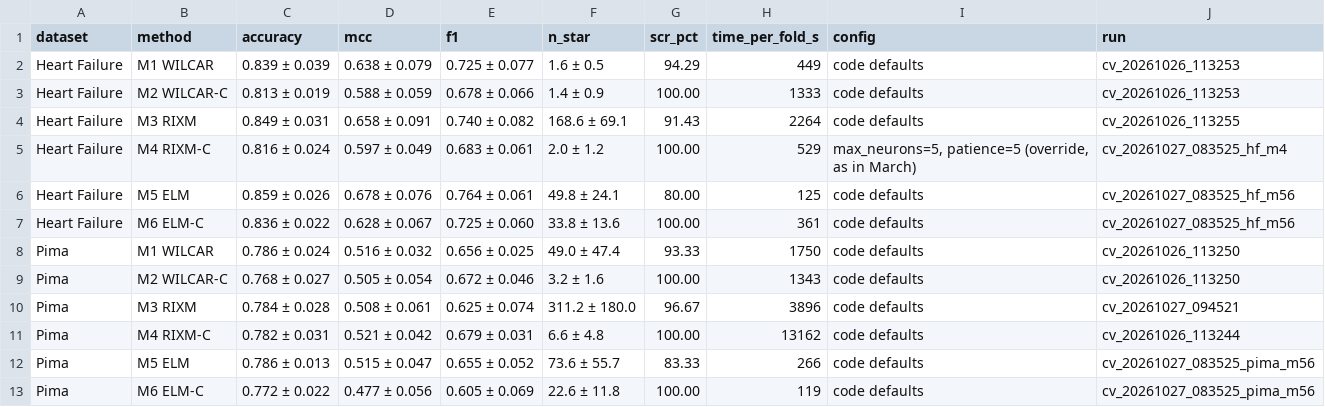
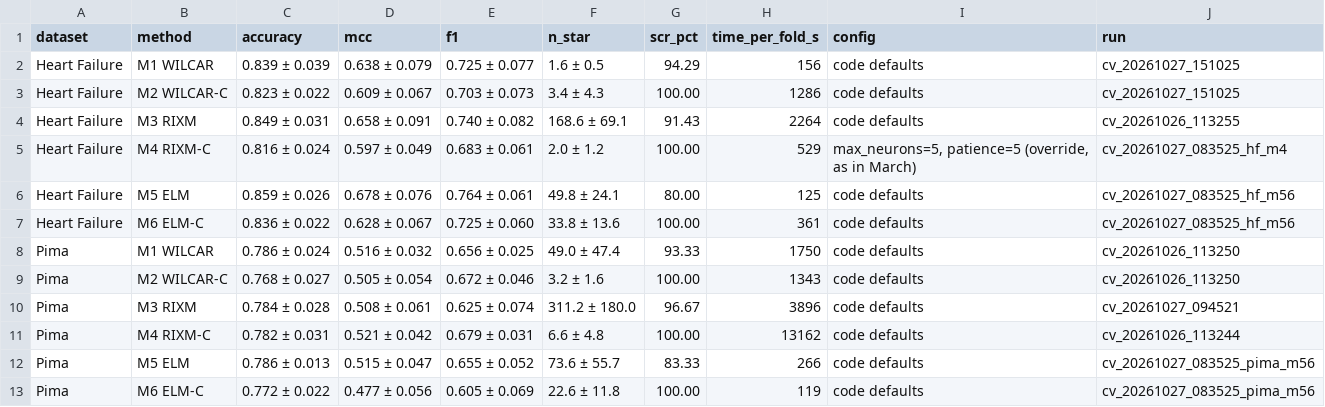
Before and after one commit to ghabriel-ags/WILCAR, a CSV file: rerun_report/summary_kfold.csv, drawn as a sheet.

```diff
--- a/rerun_report/summary_kfold.csv
+++ b/rerun_report/summary_kfold.csv
@@ -1,4 +1,4 @@
 dataset,method,accuracy,mcc,f1,n_star,scr_pct,time_per_fold_s,config,run
-Heart Failure,M1 WILCAR,0.839 ± 0.039,0.638 ± 0.079,0.725 ± 0.077,1.6 ± 0.5,94.29,449,code defaults,cv_20261026_113253
-Heart Failure,M2 WILCAR-C,0.813 ± 0.019,0.588 ± 0.059,0.678 ± 0.066,1.4 ± 0.9,100.00,1333,code defaults,cv_20261026_113253
+Heart Failure,M1 WILCAR,0.839 ± 0.039,0.638 ± 0.079,0.725 ± 0.077,1.6 ± 0.5,94.29,156,code defaults,cv_20261027_151025
+Heart Failure,M2 WILCAR-C,0.823 ± 0.022,0.609 ± 0.067,0.703 ± 0.073,3.4 ± 4.3,100.00,1286,code defaults,cv_20261027_151025
 Heart Failure,M3 RIXM,0.849 ± 0.031,0.658 ± 0.091,0.740 ± 0.082,168.6 ± 69.1,91.43,2264,code defaults,cv_20261026_113255
```
Also changed, not shown: logs/rerun_2026-10/processes.tsv, 6 other files.
